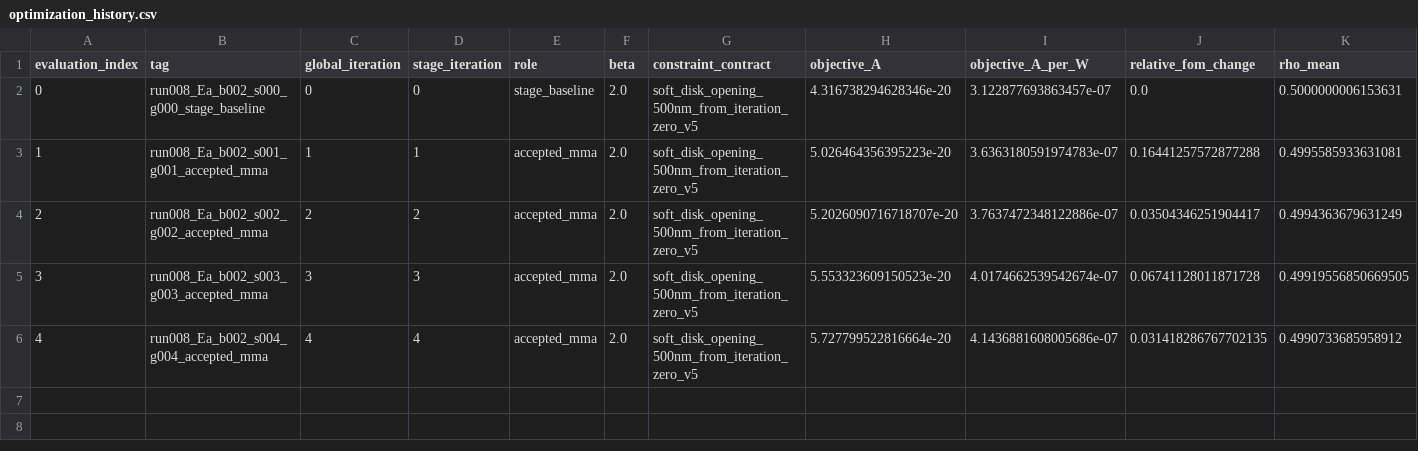
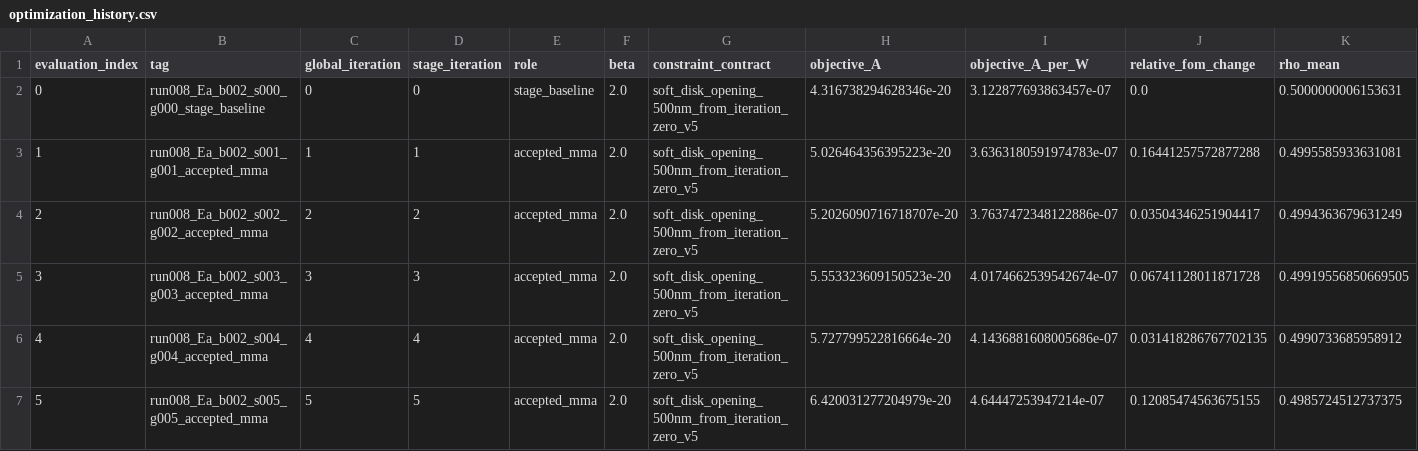
Before and after one commit to SeunghyunLee8860/inverse_design, a CSV file: photothermal_pte/optimization_runs/run_008_corrected_Ea_objective_first_constrained/results/optimization_history.csv, drawn as a sheet; only a part is shown; rows hold the shown columns only; the diff names each change by its address in the sheet, - before the commit and + after, or states it on an @@ line.

Commit message:
Record Run 005 run008_Ea_b002_s005_g005_accepted_mma

```diff
--- a/photothermal_pte/optimization_runs/run_008_corrected_Ea_objective_first_constrained/results/optimization_history.csv
+++ b/photothermal_pte/optimization_runs/run_008_corrected_Ea_objective_first_constrained/results/optimization_history.csv
+row 7: 5 | run008_Ea_b002_s005_g005_accepted_mma | 5 | 5 | accepted_mma | 2.0 | soft_disk_opening_500nm_from_iteration_zero_v5 | 6.420031277204979e-20 | 4.64447253947214e-07 | 0.12085474563675155 | 0.4985724512737375
```
Also changed, not shown: 7 other files.
